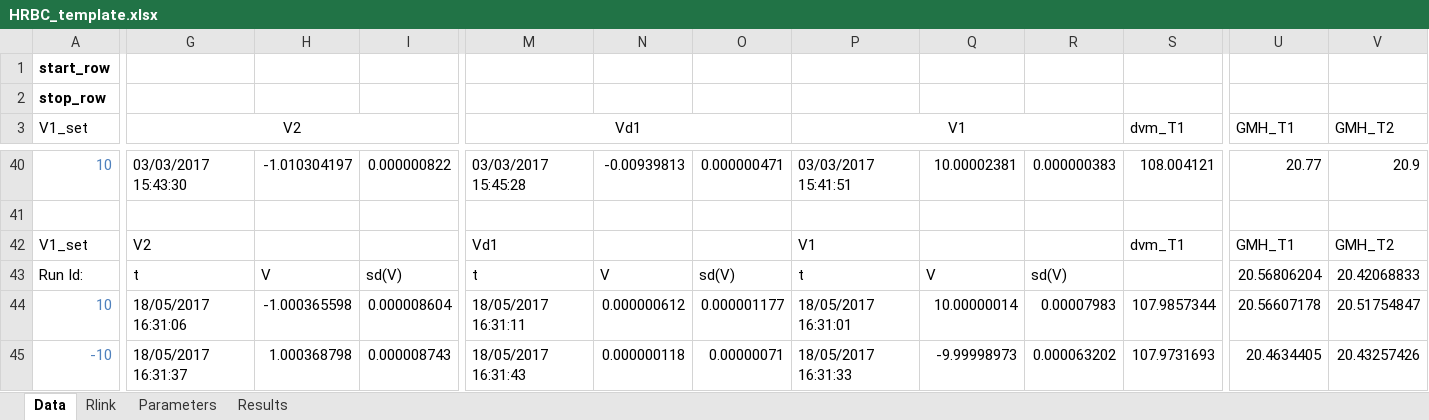
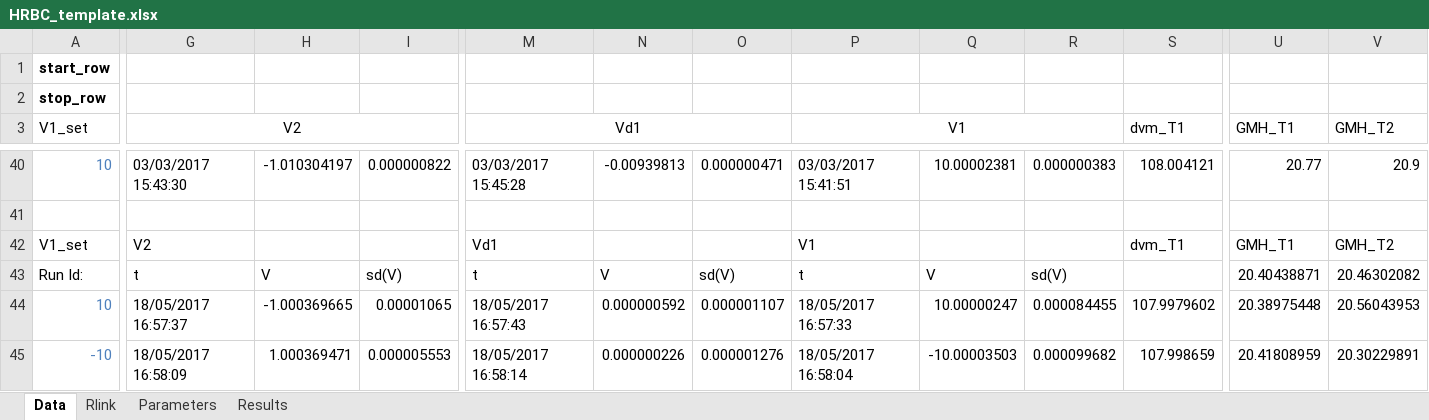
Before and after one commit to tblawson/HRBC, an Excel workbook: HRBC_template.xlsx, sheet Data, drawn as a sheet; only a part is shown, gaps mark what is left out; values as stored, in another font and other column widths than the file's, no borders; the diff covers the shown part only; the diff names each change by its address in the sheet, - before the commit and + after, or states it on an @@ line.

Commit message:
Updated Data sheet after test run

```diff
--- a/HRBC_template.xlsx (sheet Data)
+++ b/HRBC_template.xlsx (sheet Data)
-U43 (GMH_T1): 20.56806204
+U43 (GMH_T1): 20.40438871
-V43 (GMH_T2): 20.42068833
+V43 (GMH_T2): 20.46302082
-G44 (V2): 18/05/2017 16:31:06
+G44 (V2): 18/05/2017 16:57:37
-H44: -1.000365598
+H44: -1.000369665
-I44: 0.000008604
+I44: 0.00001065
-M44 (Vd1): 18/05/2017 16:31:11
+M44 (Vd1): 18/05/2017 16:57:43
-N44: 0.000000612
+N44: 0.000000592
-O44: 0.000001177
+O44: 0.000001107
-P44 (V1): 18/05/2017 16:31:01
+P44 (V1): 18/05/2017 16:57:33
-Q44: 10.00000014
+Q44: 10.00000247
-R44: 0.00007983
+R44: 0.000084455
-S44 (dvm_T1): 107.9857344
+S44 (dvm_T1): 107.9979602
-U44 (GMH_T1): 20.56607178
+U44 (GMH_T1): 20.38975448
-V44 (GMH_T2): 20.51754847
+V44 (GMH_T2): 20.56043953
-G45 (V2): 18/05/2017 16:31:37
+G45 (V2): 18/05/2017 16:58:09
-H45: 1.000368798
+H45: 1.000369471
-I45: 0.000008743
+I45: 0.000005553
-M45 (Vd1): 18/05/2017 16:31:43
+M45 (Vd1): 18/05/2017 16:58:14
-N45: 0.000000118
+N45: 0.000000226
-O45: 0.00000071
+O45: 0.000001276
-P45 (V1): 18/05/2017 16:31:33
+P45 (V1): 18/05/2017 16:58:04
-Q45: -9.99998973
+Q45: -10.00003503
-R45: 0.000063202
+R45: 0.000099682
-S45 (dvm_T1): 107.9731693
+S45 (dvm_T1): 107.998659
-U45 (GMH_T1): 20.4634405
+U45 (GMH_T1): 20.41808959
-V45 (GMH_T2): 20.43257426
+V45 (GMH_T2): 20.30229891
```
Also changed, not shown: 39 edited cells elsewhere in this sheet, sheet Rlink.
